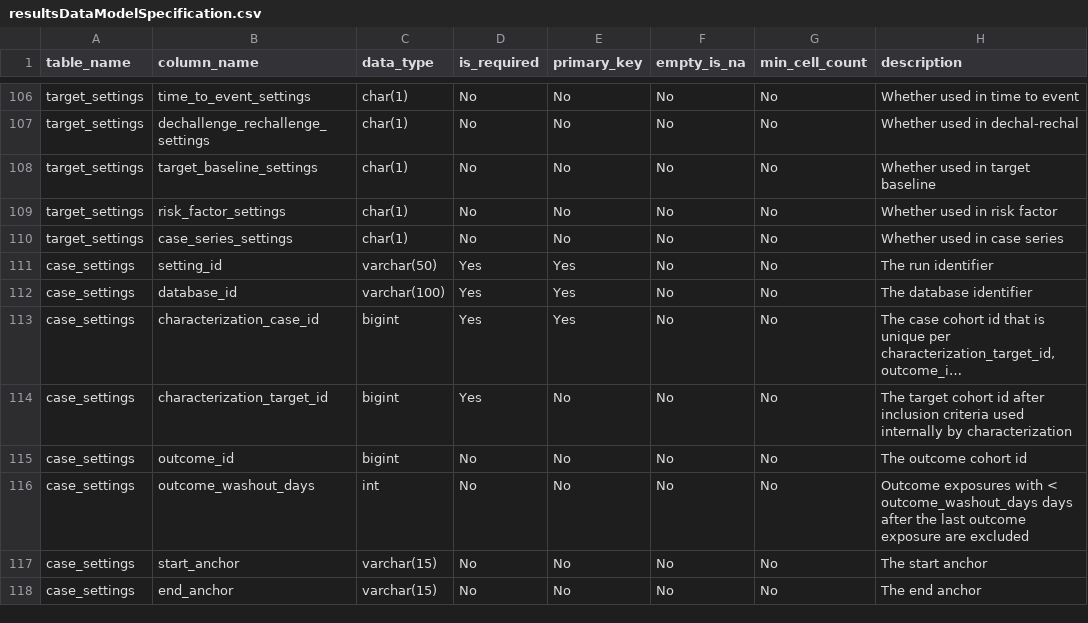
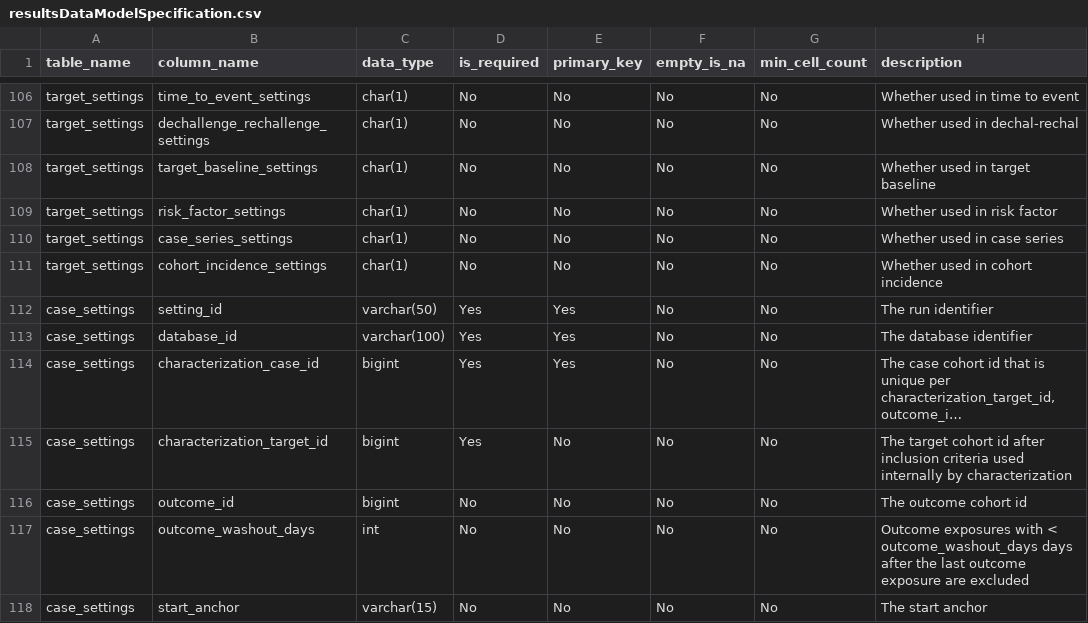
Before and after one commit to OHDSI/Characterization, a CSV file: inst/settings/resultsDataModelSpecification.csv, drawn as a sheet; only a part is shown, gaps mark what is left out; the shorter side is filled out with more unchanged rows; long unchanged cells end in ….

Commit message:
Update resultsDataModelSpecification.csv

```diff
--- a/inst/settings/resultsDataModelSpecification.csv
+++ b/inst/settings/resultsDataModelSpecification.csv
@@ -110,2 +110,3 @@
 "target_settings","case_series_settings","char(1)","No","No","No","No","Whether used in case series"
+"target_settings","cohort_incidence_settings","char(1)","No","No","No","No","Whether used in cohort incidence"
 "case_settings","setting_id","varchar(50)","Yes","Yes","No","No","The run identifier"
```
